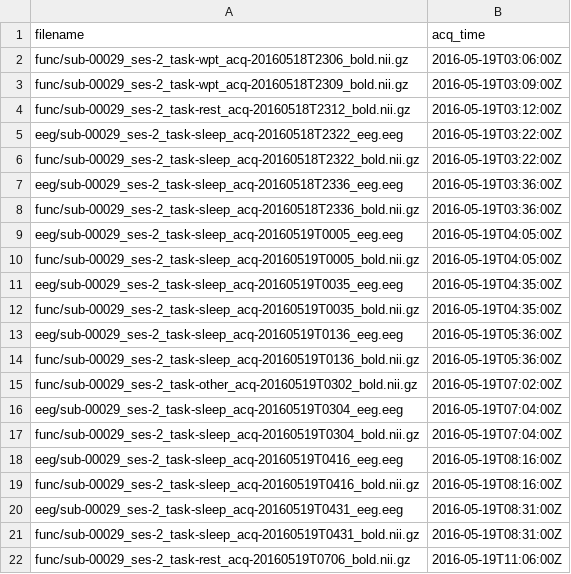
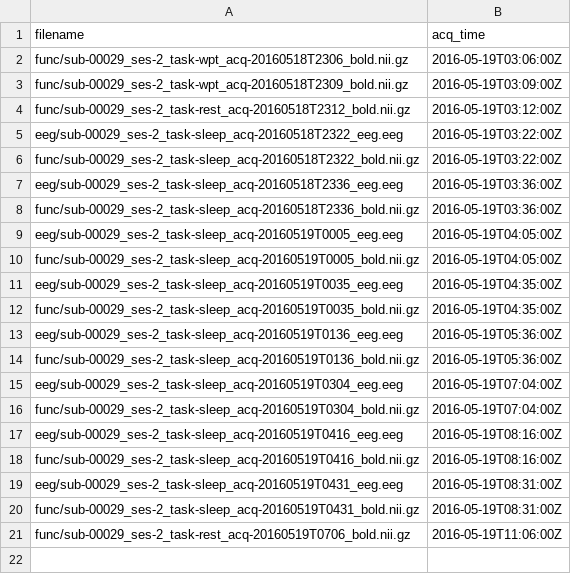
Before and after one commit to OpenNeuroDatasets-JSONLD/ds005127, a TSV file: sub-00029/ses-2/sub-00029_ses-2_scans.tsv, drawn as a sheet; the diff names each change by its address in the sheet, - before the commit and + after, or states it on an @@ line.

Commit message:
[OpenNeuro] Recorded changes

```diff
--- a/sub-00029/ses-2/sub-00029_ses-2_scans.tsv
+++ b/sub-00029/ses-2/sub-00029_ses-2_scans.tsv
-row 15: func/sub-00029_ses-2_task-other_acq-20160519T0302_bold.nii.gz | 2016-05-19T07:02:00Z
```
